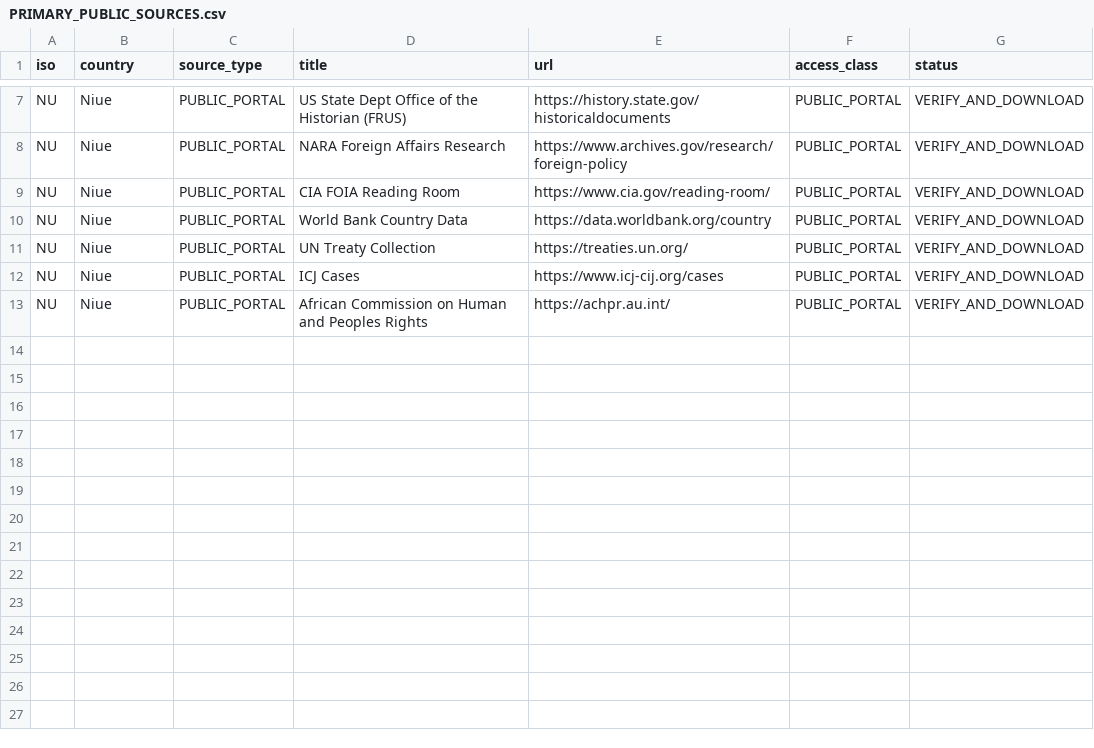
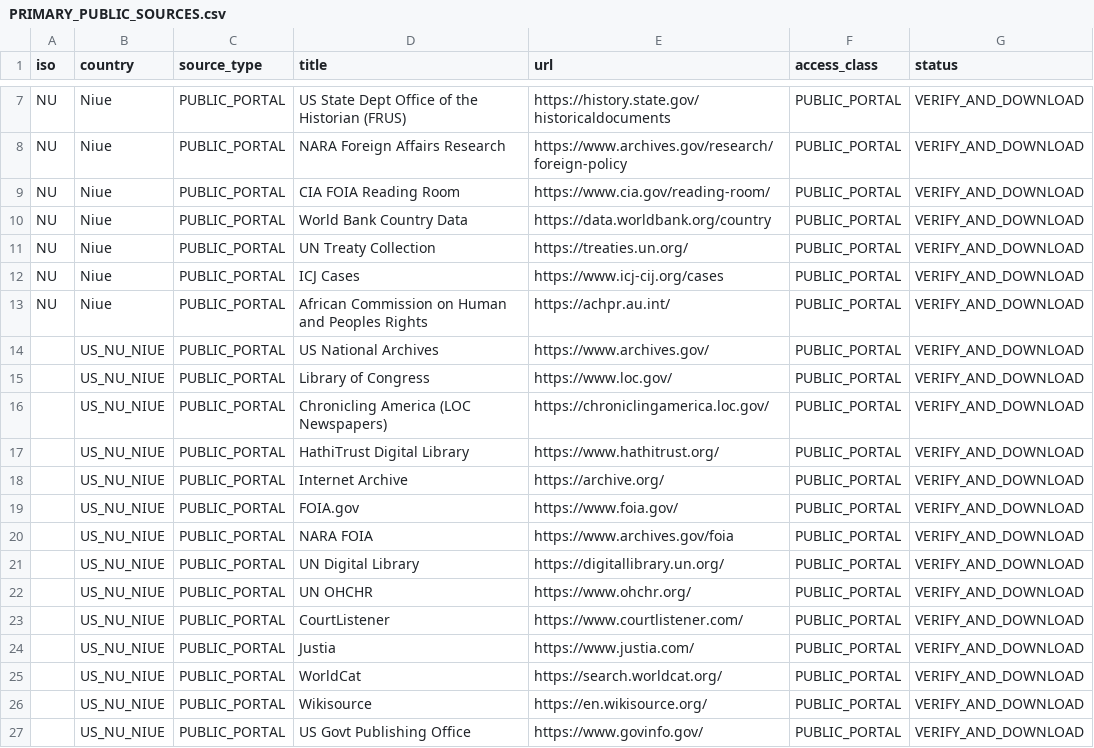
Before and after one commit to GlobalRestitutionAlliance/pacific-us-nu-niue-master-litigation, a CSV file: 03_Evidentiary_Exhibits/PRIMARY_PUBLIC_SOURCES.csv, drawn as a sheet; only a part is shown, gaps mark what is left out; the diff names each change by its address in the sheet, - before the commit and + after, or states it on an @@ line.

Commit message:
Expand primary public source registries (Batch 2)

```diff
--- a/03_Evidentiary_Exhibits/PRIMARY_PUBLIC_SOURCES.csv
+++ b/03_Evidentiary_Exhibits/PRIMARY_PUBLIC_SOURCES.csv
+row 14:  | US_NU_NIUE | PUBLIC_PORTAL | US National Archives | https://www.archives.gov/ | PUBLIC_PORTAL | VERIFY_AND_DOWNLOAD
+row 15:  | US_NU_NIUE | PUBLIC_PORTAL | Library of Congress | https://www.loc.gov/ | PUBLIC_PORTAL | VERIFY_AND_DOWNLOAD
+row 16:  | US_NU_NIUE | PUBLIC_PORTAL | Chronicling America (LOC Newspapers) | https://chroniclingamerica.loc.gov/ | PUBLIC_PORTAL | VERIFY_AND_DOWNLOAD
+row 17:  | US_NU_NIUE | PUBLIC_PORTAL | HathiTrust Digital Library | https://www.hathitrust.org/ | PUBLIC_PORTAL | VERIFY_AND_DOWNLOAD
+row 18:  | US_NU_NIUE | PUBLIC_PORTAL | Internet Archive | https://archive.org/ | PUBLIC_PORTAL | VERIFY_AND_DOWNLOAD
+row 19:  | US_NU_NIUE | PUBLIC_PORTAL | FOIA.gov | https://www.foia.gov/ | PUBLIC_PORTAL | VERIFY_AND_DOWNLOAD
+row 20:  | US_NU_NIUE | PUBLIC_PORTAL | NARA FOIA | https://www.archives.gov/foia | PUBLIC_PORTAL | VERIFY_AND_DOWNLOAD
+row 21:  | US_NU_NIUE | PUBLIC_PORTAL | UN Digital Library | https://digitallibrary.un.org/ | PUBLIC_PORTAL | VERIFY_AND_DOWNLOAD
+row 22:  | US_NU_NIUE | PUBLIC_PORTAL | UN OHCHR | https://www.ohchr.org/ | PUBLIC_PORTAL | VERIFY_AND_DOWNLOAD
+row 23:  | US_NU_NIUE | PUBLIC_PORTAL | CourtListener | https://www.courtlistener.com/ | PUBLIC_PORTAL | VERIFY_AND_DOWNLOAD
+row 24:  | US_NU_NIUE | PUBLIC_PORTAL | Justia | https://www.justia.com/ | PUBLIC_PORTAL | VERIFY_AND_DOWNLOAD
+row 25:  | US_NU_NIUE | PUBLIC_PORTAL | WorldCat | https://search.worldcat.org/ | PUBLIC_PORTAL | VERIFY_AND_DOWNLOAD
+row 26:  | US_NU_NIUE | PUBLIC_PORTAL | Wikisource | https://en.wikisource.org/ | PUBLIC_PORTAL | VERIFY_AND_DOWNLOAD
+row 27:  | US_NU_NIUE | PUBLIC_PORTAL | US Govt Publishing Office | https://www.govinfo.gov/ | PUBLIC_PORTAL | VERIFY_AND_DOWNLOAD
```
Also changed, not shown: 2 other files.
